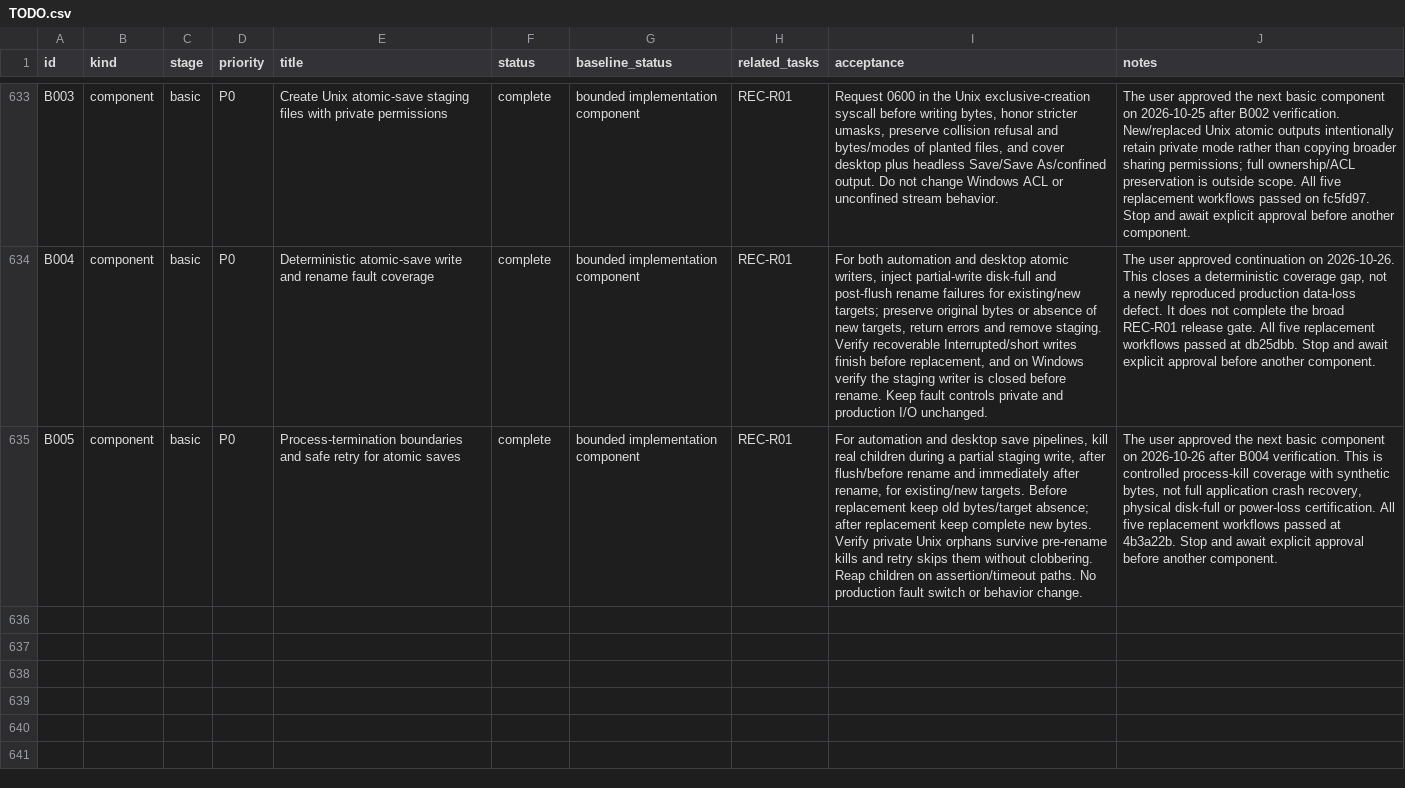
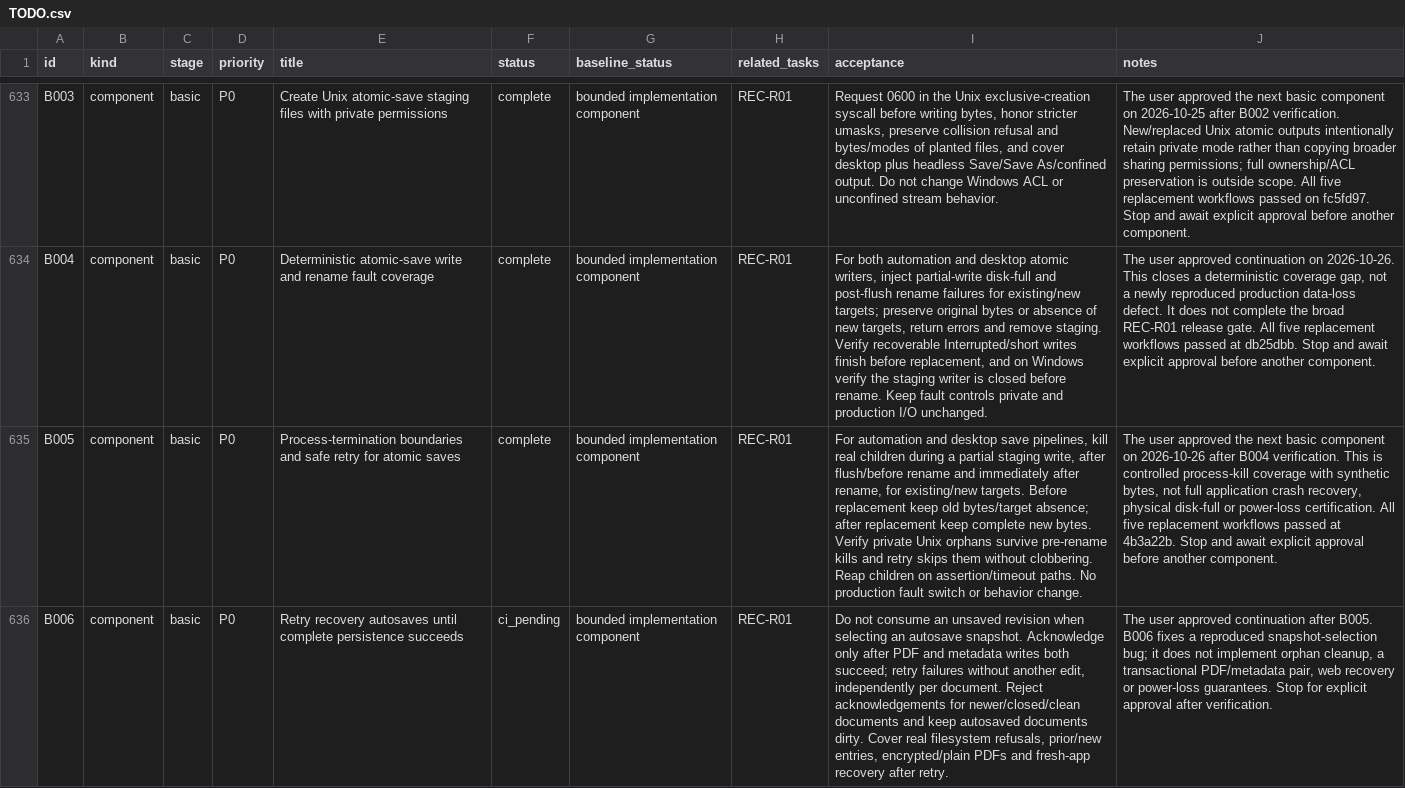
Before and after one commit to b-lincko/linkco-pdf, a CSV file: docs/implementation/TODO.csv, drawn as a sheet; only a part is shown, gaps mark what is left out; the diff names each change by its address in the sheet, - before the commit and + after, or states it on an @@ line.

Commit message:
B006: retry failed recovery autosaves until persistence succeeds
Keep snapshot selection read-only and acknowledge a revision only after PDF and metadata writes both succeed. Guard acknowledgement by revision and byte identity so stale snapshots cannot suppress newer work. Preserve dirty state and independent document retry.

Add engine regressions plus real filesystem refusal/retry and fresh-app recovery coverage for encrypted/plain PDFs, including metadata failure after PDF persistence. Five actual-method standalone tests with document/store stubs, warnings-denied direct Clippy, formatting, backlog/research tests and three scratch mutation checks pass. Full local workspace gates remain craft-libs dependency-blocked; fresh platform CI is required before completion.

Co-authored-by: arena-agent <297053741+arena-agent@users.noreply.github.com>

```diff
--- a/docs/implementation/TODO.csv
+++ b/docs/implementation/TODO.csv
+row 636: B006 | component | basic | P0 | Retry recovery autosaves until complete persistence succeeds | ci_pending | bounded implementation component | REC-R01 | Do not consume an unsaved revision when selecting an autosave snapshot. Acknowledge only after PDF and metadata writes both succeed; retry failures without another edit, independently per document. Reject acknowledgements for newer/closed/clean documents and keep autosaved documents dirty. Cover real filesystem refusals, prior/new entries, encrypted/plain PDFs and fresh-app recovery after retry. | The user approved continuation after B005. B006 fixes a reproduced snapshot-selection bug; it does not implement orphan cleanup, a transactional PDF/metadata pair, web recovery or power-loss guarantees. Stop for explicit approval after verification.
```
Also changed, not shown: 11 other files.
